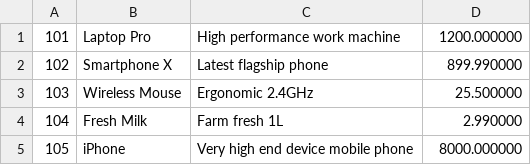
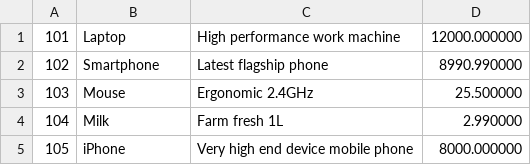
Before and after one commit to pushkar156/OptiTrack-CLI, a CSV file: data/Product.csv, drawn as a sheet.

```diff
--- a/data/Product.csv
+++ b/data/Product.csv
@@ -1,5 +1,5 @@
-101,Laptop Pro,High performance work machine,1200.000000
-102,Smartphone X,Latest flagship phone,899.990000
-103,Wireless Mouse,Ergonomic 2.4GHz,25.500000
-104,Fresh Milk,Farm fresh 1L,2.990000
+101,Laptop,High performance work machine,12000.000000
+102,Smartphone,Latest flagship phone,8990.990000
+103,Mouse,Ergonomic 2.4GHz,25.500000
+104,Milk,Farm fresh 1L,2.990000
 105,iPhone,Very high end device mobile phone,8000.000000
```
Also changed, not shown: 2 other files.
